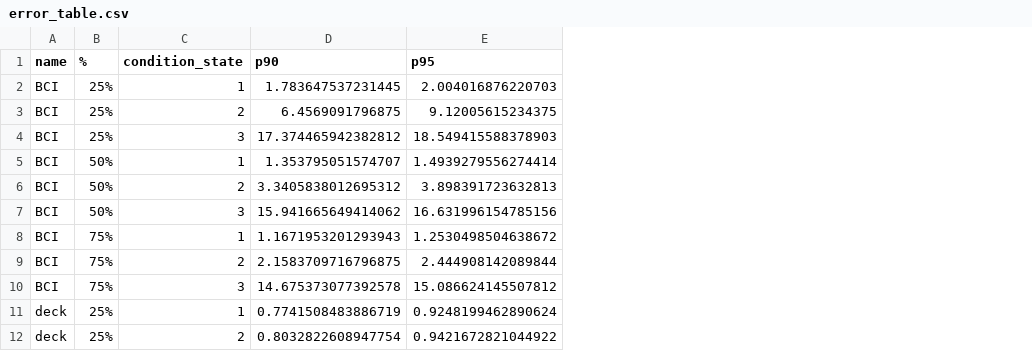
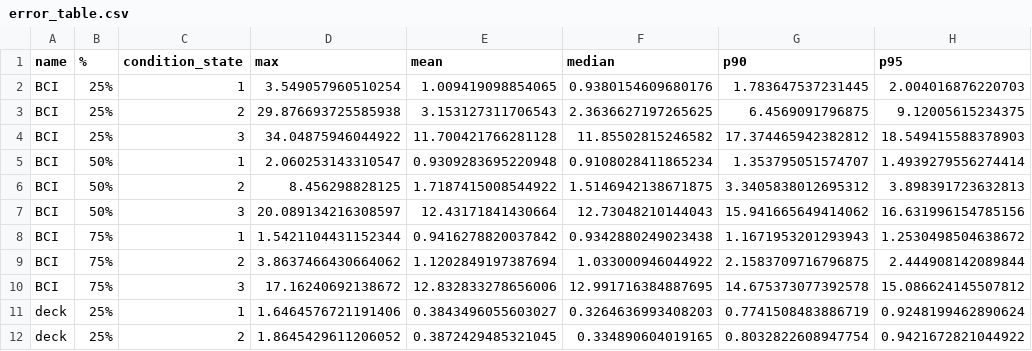
Before and after one commit to natsuki0720/CTMCxDeepSets, a CSV file: error_table.csv, drawn as a sheet; only a part is shown; the diff names each change by its address in the sheet, - before the commit and + after, or states it on an @@ line.

```diff
--- a/error_table.csv
+++ b/error_table.csv
+column D (max), rows 2-12: 3.549057960510254 | 29.876693725585938 | 34.04875946044922 | 2.060253143310547 | 8.456298828125 | 20.089134216308597 | 1.5421104431152344 | 3.8637466430664062 | 17.16240692138672 | 1.6464576721191406 | 1.8645429611206052
+column E (mean), rows 2-12: 1.009419098854065 | 3.153127311706543 | 11.700421766281128 | 0.9309283695220948 | 1.7187415008544922 | 12.43171841430664 | 0.9416278820037842 | 1.1202849197387694 | 12.832833278656006 | 0.3843496055603027 | 0.3872429485321045
+column F (median), rows 2-12: 0.9380154609680176 | 2.3636627197265625 | 11.85502815246582 | 0.9108028411865234 | 1.5146942138671875 | 12.73048210144043 | 0.9342880249023438 | 1.033000946044922 | 12.991716384887695 | 0.3264636993408203 | 0.334890604019165
```
Also changed, not shown: notebooks/eval_error.csv, 1 other file.
